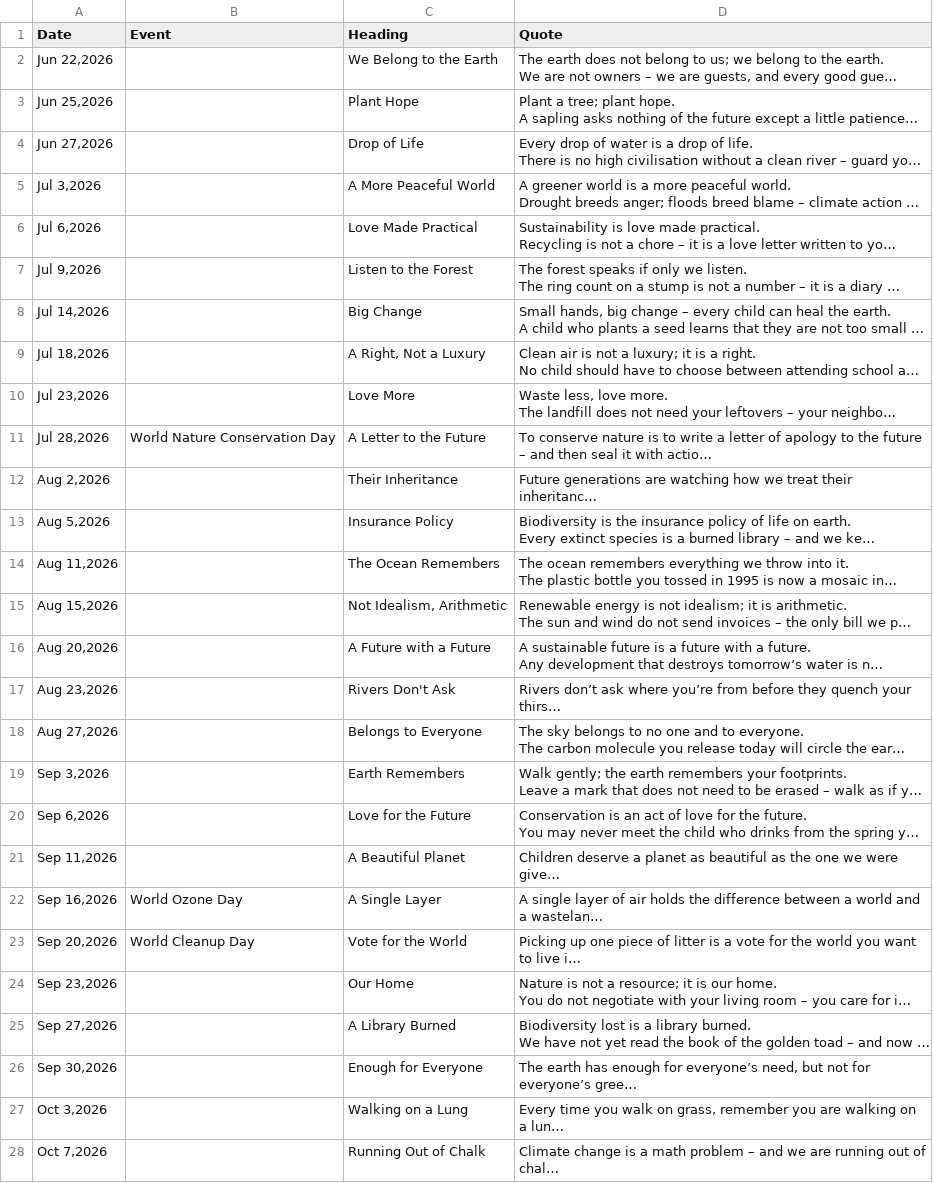
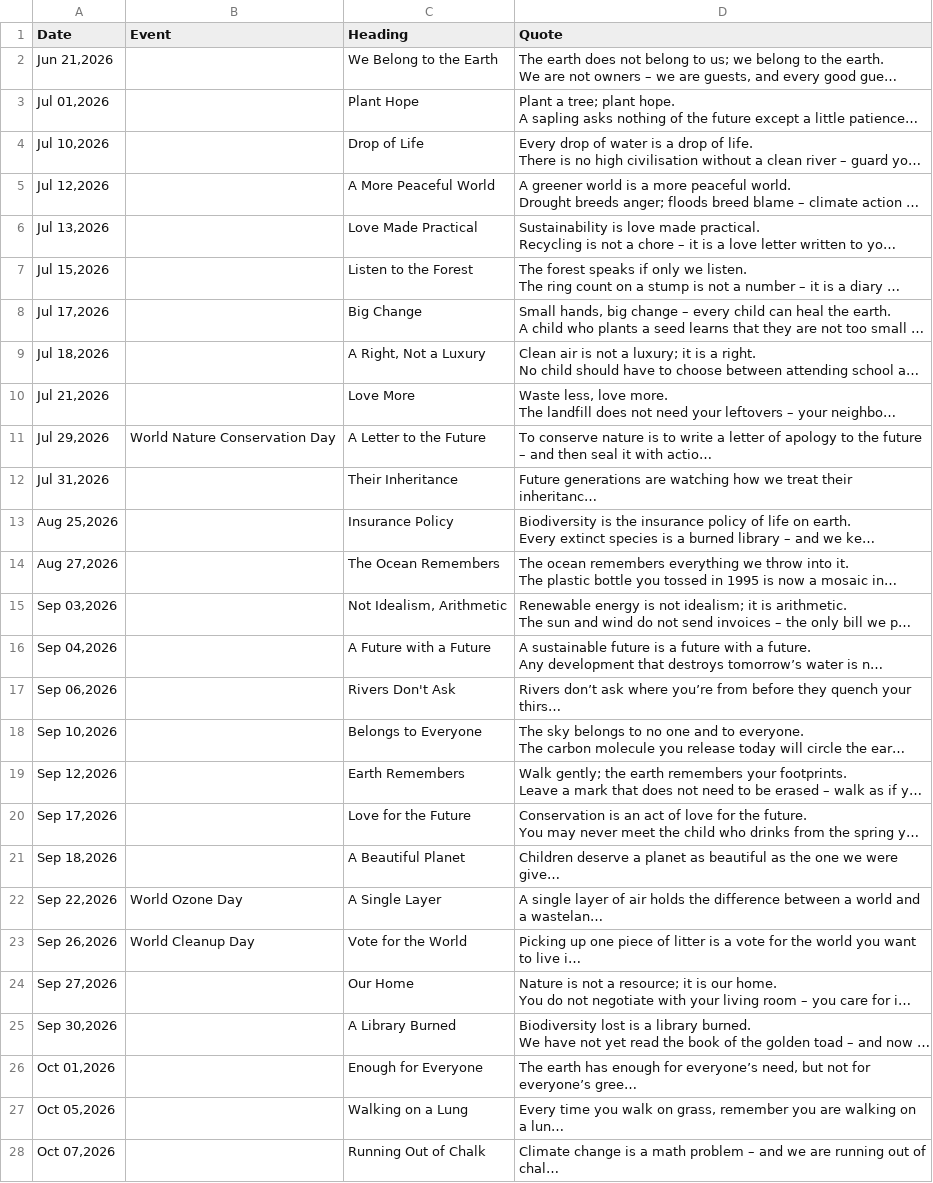
Before and after one commit to Jalte-Diye-Foundation/Cogentic, a CSV file: climate.csv, drawn as a sheet; only a part is shown; long unchanged cells end in …; the diff covers the shown part only; the diff names each change by its address in the sheet, - before the commit and + after, or states it on an @@ line.

Commit message:
Update climate.csv

```diff
--- a/climate.csv
+++ b/climate.csv
-A2 (Date): Jun 22,2026
+A2 (Date): Jun 21,2026
-A3 (Date): Jun 25,2026
+A3 (Date): Jul 01,2026
-A4 (Date): Jun 27,2026
+A4 (Date): Jul 10,2026
-A5 (Date): Jul 3,2026
+A5 (Date): Jul 12,2026
-A6 (Date): Jul 6,2026
+A6 (Date): Jul 13,2026
-A7 (Date): Jul 9,2026
+A7 (Date): Jul 15,2026
-A8 (Date): Jul 14,2026
+A8 (Date): Jul 17,2026
-A10 (Date): Jul 23,2026
+A10 (Date): Jul 21,2026
-A11 (Date): Jul 28,2026
+A11 (Date): Jul 29,2026
-A12 (Date): Aug 2,2026
+A12 (Date): Jul 31,2026
-A13 (Date): Aug 5,2026
+A13 (Date): Aug 25,2026
-A14 (Date): Aug 11,2026
+A14 (Date): Aug 27,2026
-A15 (Date): Aug 15,2026
+A15 (Date): Sep 03,2026
-A16 (Date): Aug 20,2026
+A16 (Date): Sep 04,2026
-A17 (Date): Aug 23,2026
+A17 (Date): Sep 06,2026
-A18 (Date): Aug 27,2026
+A18 (Date): Sep 10,2026
-A19 (Date): Sep 3,2026
+A19 (Date): Sep 12,2026
-A20 (Date): Sep 6,2026
+A20 (Date): Sep 17,2026
-A21 (Date): Sep 11,2026
+A21 (Date): Sep 18,2026
-A22 (Date): Sep 16,2026
+A22 (Date): Sep 22,2026
-A23 (Date): Sep 20,2026
+A23 (Date): Sep 26,2026
-A24 (Date): Sep 23,2026
+A24 (Date): Sep 27,2026
-A25 (Date): Sep 27,2026
+A25 (Date): Sep 30,2026
-A26 (Date): Sep 30,2026
+A26 (Date): Oct 01,2026
-A27 (Date): Oct 3,2026
+A27 (Date): Oct 05,2026
-A28 (Date): Oct 7,2026
+A28 (Date): Oct 07,2026
```
Also changed, not shown: 95 edited cells elsewhere in this file.
